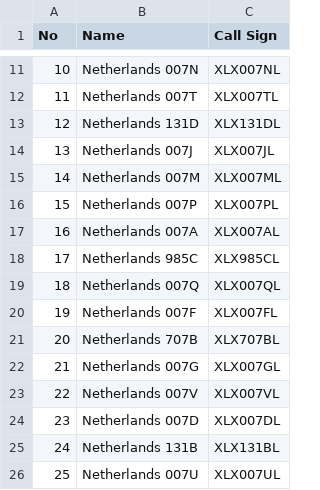
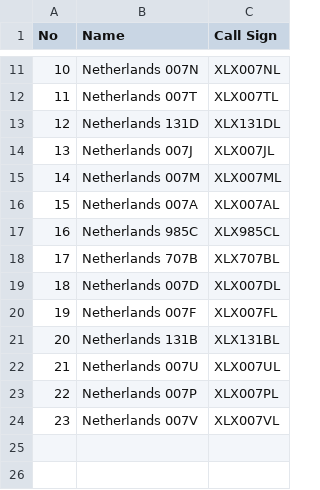
Before and after one commit to Gruppio/DStar-Reflectors, a CSV file: UR_CALLS/NL.csv, drawn as a sheet; only a part is shown, gaps mark what is left out; removed rows and columns are numbered as before the commit, all else as after; the diff names each change by its address in the sheet, - before the commit and + after, or states it on an @@ line.

```diff
--- a/UR_CALLS/NL.csv
+++ b/UR_CALLS/NL.csv
@@ column A (No) renumbered between rows 16 and 22 @@
@@ row 21 moved to row 18: 17 @@
-B19 (Name): Netherlands 007Q
+B19 (Name): Netherlands 007D
-C19 (Call Sign): XLX007QL
+C19 (Call Sign): XLX007DL
-row 22: 21 | Netherlands 007G | XLX007GL
-row 24: 23 | Netherlands 007D | XLX007DL
@@ row 16 moved to row 23: 22 @@
@@ row 23 moved to row 24: 23 @@
```
Also changed, not shown: UR_CALLS/AT.csv, UR_CALLS/AU.csv, 24 other files.
